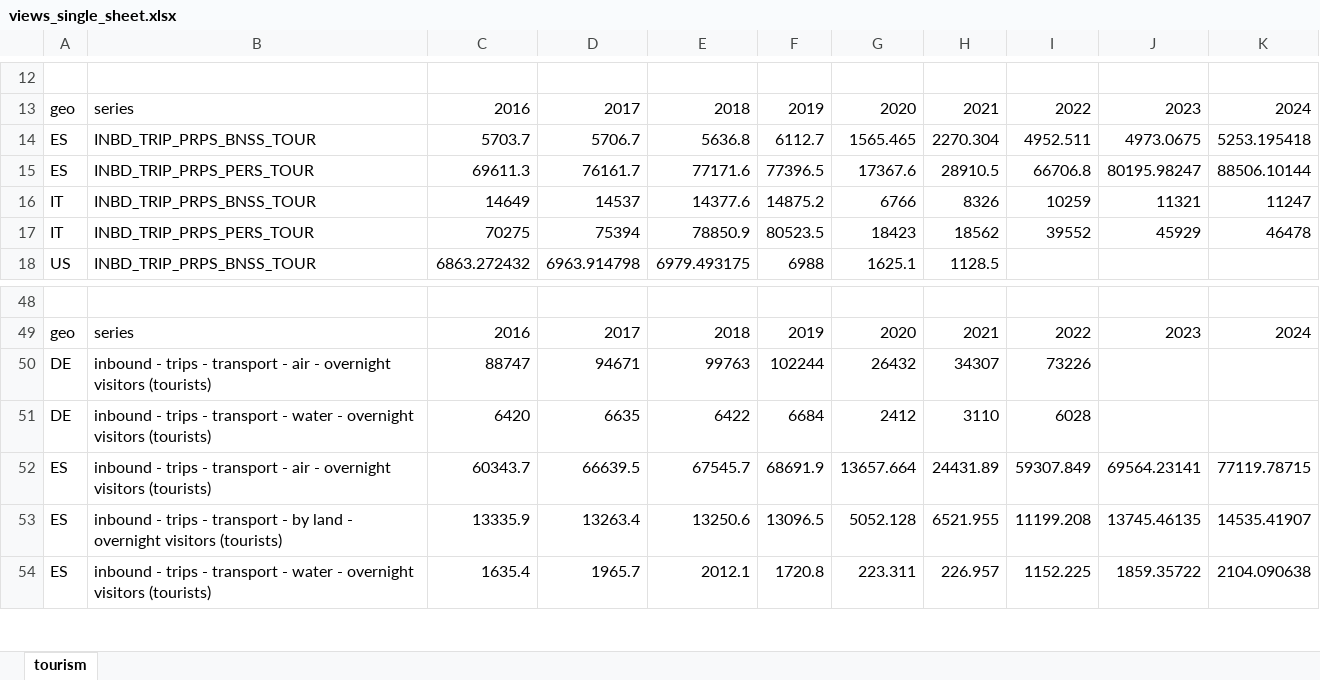
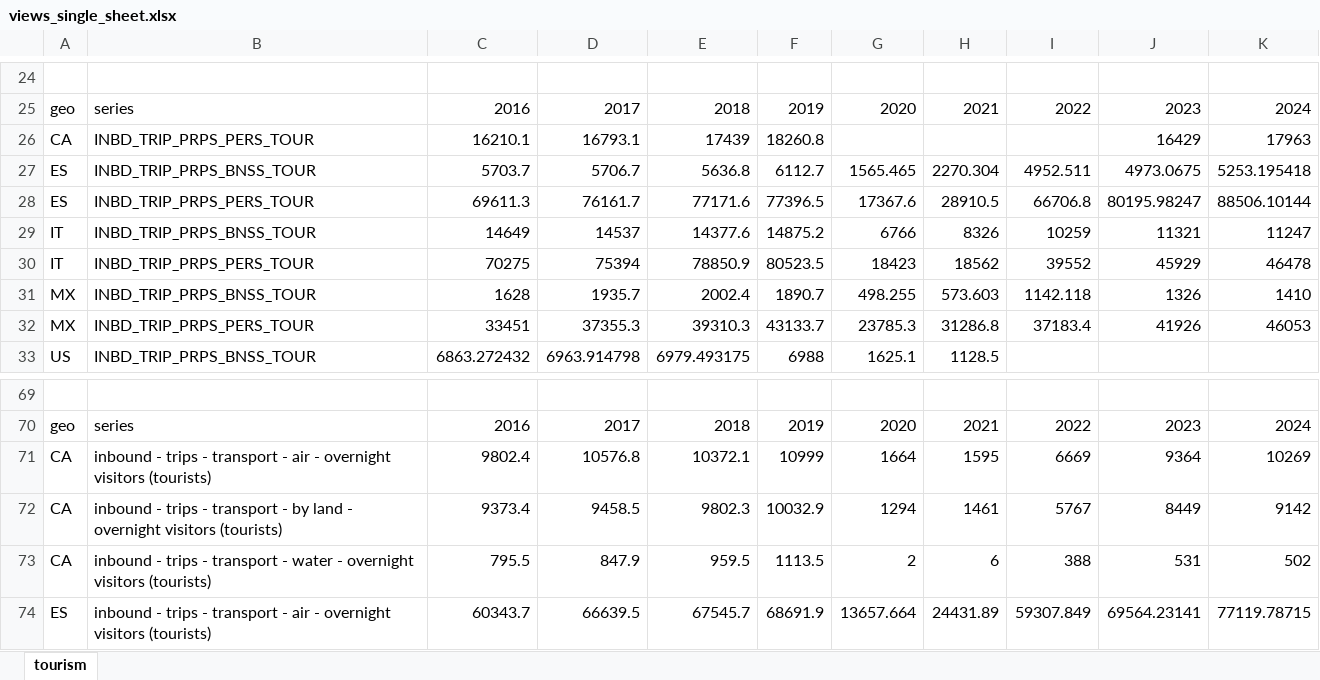
Before and after one commit to mgh99/macro_cosas, an Excel workbook: outputs/world/views_single_sheet.xlsx, sheet tourism, drawn as a sheet; only a part is shown, gaps mark what is left out; the shorter side is filled out with more unchanged rows; values as stored, in another font and other column widths than the file's, no borders; removed rows and columns are numbered as before the commit, all else as after; the diff covers the shown part only; the diff names each change by its address in the sheet, - before the commit and + after, or states it on an @@ line.

Commit message:
framework tourism world 6/8

```diff
--- a/outputs/world/views_single_sheet.xlsx (sheet tourism)
+++ b/outputs/world/views_single_sheet.xlsx (sheet tourism)
+row 26: CA | INBD_TRIP_PRPS_PERS_TOUR | 16210.1 | 16793.1 | 17439 | 18260.8 |  |  |  | 16429 | 17963
+row 31: MX | INBD_TRIP_PRPS_BNSS_TOUR | 1628 | 1935.7 | 2002.4 | 1890.7 | 498.255 | 573.603 | 1142.118 | 1326 | 1410
+row 32: MX | INBD_TRIP_PRPS_PERS_TOUR | 33451 | 37355.3 | 39310.3 | 43133.7 | 23785.3 | 31286.8 | 37183.4 | 41926 | 46053
-row 50: DE | inbound - trips - transport - air - overnight visitors (tourists) | 88747 | 94671 | 99763 | 102244 | 26432 | 34307 | 73226
-row 51: DE | inbound - trips - transport - water - overnight visitors (tourists) | 6420 | 6635 | 6422 | 6684 | 2412 | 3110 | 6028
+row 71: CA | inbound - trips - transport - air - overnight visitors (tourists) | 9802.4 | 10576.8 | 10372.1 | 10999 | 1664 | 1595 | 6669 | 9364 | 10269
+row 72: CA | inbound - trips - transport - by land - overnight visitors (tourists) | 9373.4 | 9458.5 | 9802.3 | 10032.9 | 1294 | 1461 | 5767 | 8449 | 9142
+row 73: CA | inbound - trips - transport - water - overnight visitors (tourists) | 795.5 | 847.9 | 959.5 | 1113.5 | 2 | 6 | 388 | 531 | 502
```
Also changed, not shown: 38 added rows, 7 removed rows and 1 edited cell elsewhere in this sheet, 5 other files.
